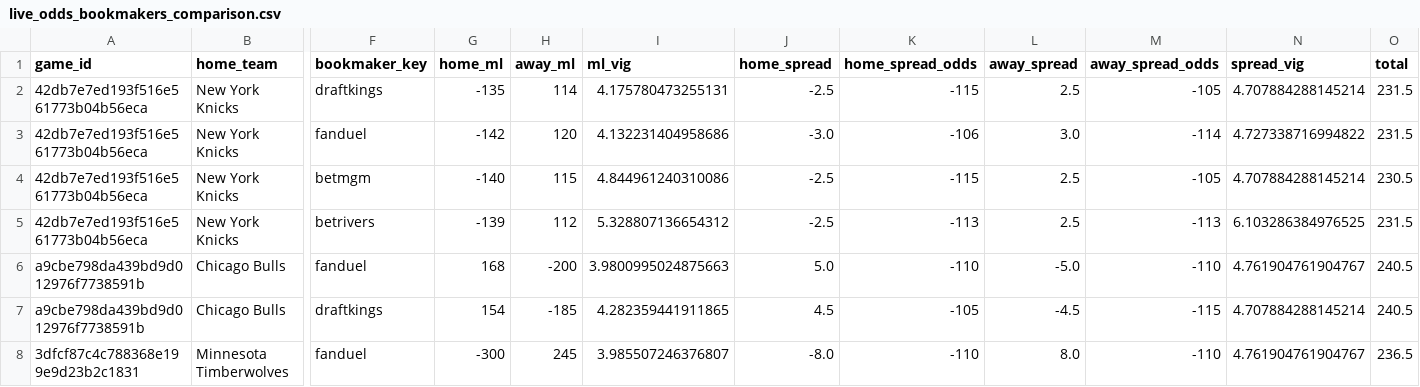
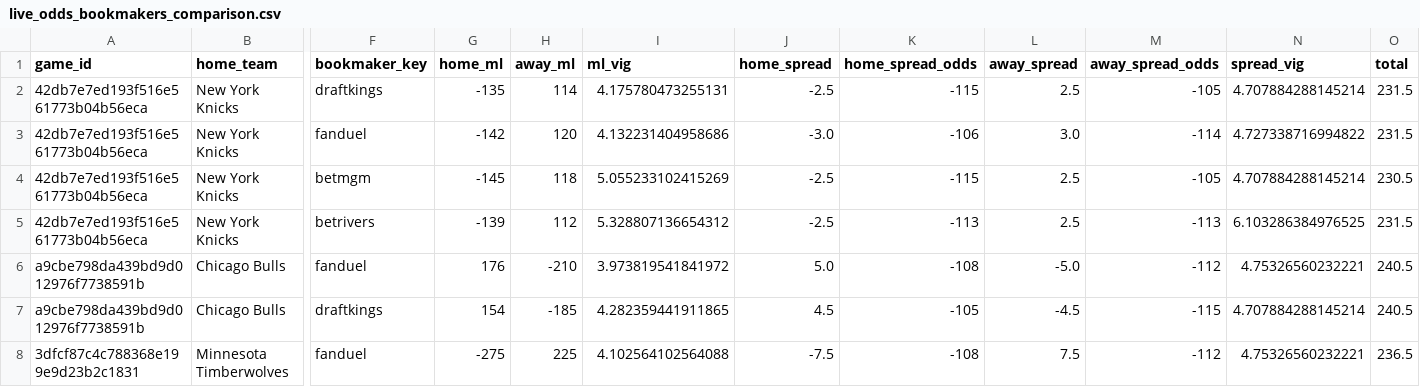
Before and after one commit to missionfromdog/bball-prediction, a CSV file: data/betting/live_odds_bookmakers_comparison.csv, drawn as a sheet; only a part is shown, gaps mark what is left out; the diff names each change by its address in the sheet, - before the commit and + after, or states it on an @@ line.

```diff
--- a/data/betting/live_odds_bookmakers_comparison.csv
+++ b/data/betting/live_odds_bookmakers_comparison.csv
-G4 (home_ml): -140
+G4 (home_ml): -145
-H4 (away_ml): 115
+H4 (away_ml): 118
-I4 (ml_vig): 4.844961240310086
+I4 (ml_vig): 5.055233102415269
-G6 (home_ml): 168
+G6 (home_ml): 176
-H6 (away_ml): -200
+H6 (away_ml): -210
-I6 (ml_vig): 3.9800995024875663
+I6 (ml_vig): 3.973819541841972
-K6 (home_spread_odds): -110
+K6 (home_spread_odds): -108
-M6 (away_spread_odds): -110
+M6 (away_spread_odds): -112
-N6 (spread_vig): 4.761904761904767
+N6 (spread_vig): 4.75326560232221
-G8 (home_ml): -300
+G8 (home_ml): -275
-H8 (away_ml): 245
+H8 (away_ml): 225
-I8 (ml_vig): 3.985507246376807
+I8 (ml_vig): 4.102564102564088
-J8 (home_spread): -8.0
+J8 (home_spread): -7.5
-K8 (home_spread_odds): -110
+K8 (home_spread_odds): -108
-L8 (away_spread): 8.0
+L8 (away_spread): 7.5
-M8 (away_spread_odds): -110
+M8 (away_spread_odds): -112
-N8 (spread_vig): 4.761904761904767
+N8 (spread_vig): 4.75326560232221
```
Also changed, not shown: data/betting/live_odds_latest.csv, 1 other file.
